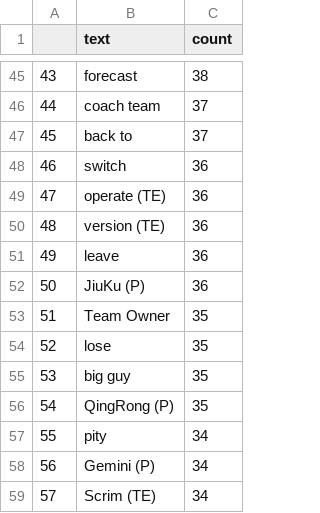
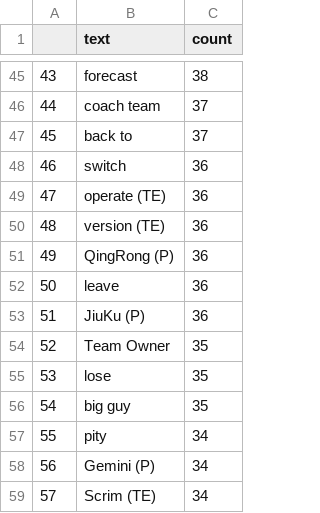
Before and after one commit to BanPickVis/System, a CSV file: wordcloud_temp_place/words_frequency.csv, drawn as a sheet; only a part is shown, gaps mark what is left out; removed rows and columns are numbered as before the commit, all else as after; the diff names each change by its address in the sheet, - before the commit and + after, or states it on an @@ line.

```diff
--- a/wordcloud_temp_place/words_frequency.csv
+++ b/wordcloud_temp_place/words_frequency.csv
+row 51: 49 | QingRong (P) | 36
@@ column A renumbered between rows 52 and 56 @@
-row 56: 54 | QingRong (P) | 35
```
Also changed, not shown: 4 other files.
